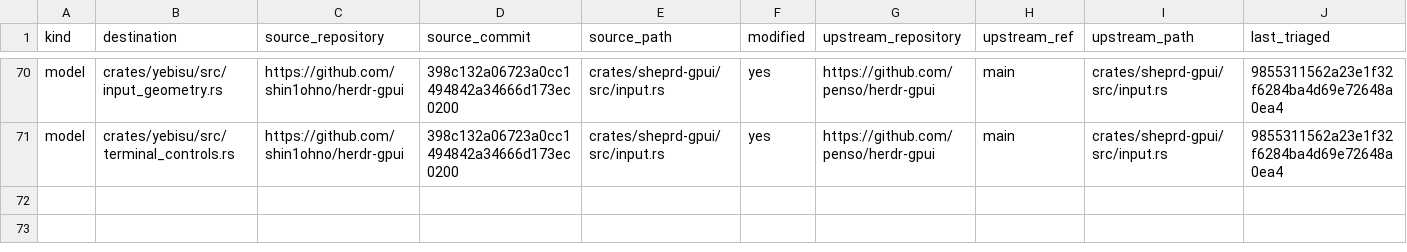
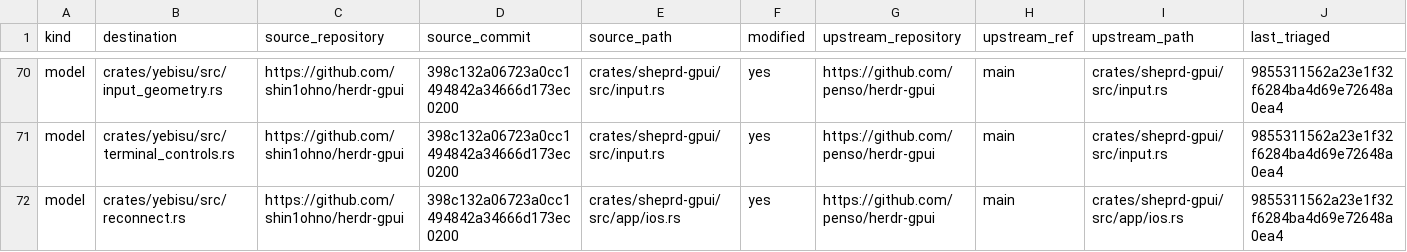
Before and after one commit to shin1ohno/yebisu, a TSV file: PROVENANCE.tsv, drawn as a sheet; only a part is shown, gaps mark what is left out; rows hold the shown columns only; the diff names each change by its address in the sheet, - before the commit and + after, or states it on an @@ line.

Commit message:
feat(reconnect): preserve saved hosts without replaying stale input

```diff
--- a/PROVENANCE.tsv
+++ b/PROVENANCE.tsv
+row 72: model | crates/yebisu/src/reconnect.rs | https://github.com/shin1ohno/herdr-gpui | 398c132a06723a0cc1494842a34666d173ec0200 | crates/sheprd-gpui/src/app/ios.rs | yes | https://github.com/penso/herdr-gpui | main | crates/sheprd-gpui/src/app/ios.rs | 9855311562a23e1f32f6284ba4d69e72648a0ea4
```
Also changed, not shown: 16 other files.
